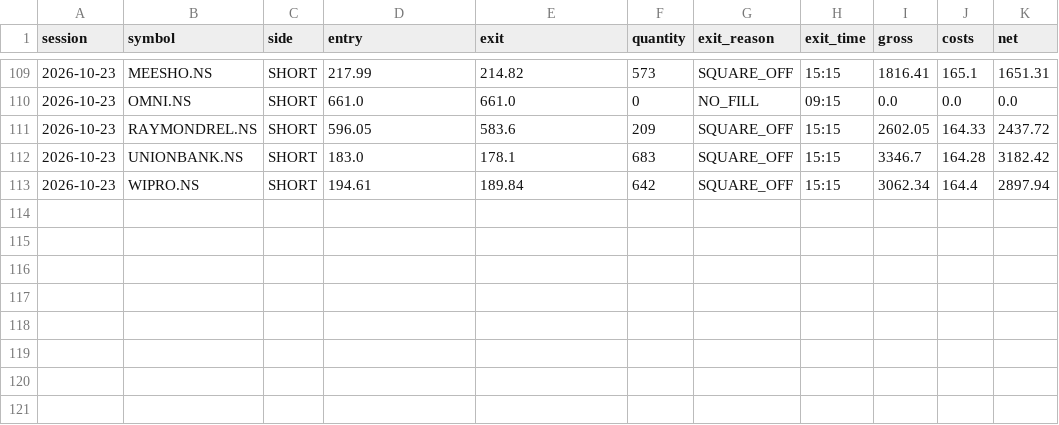
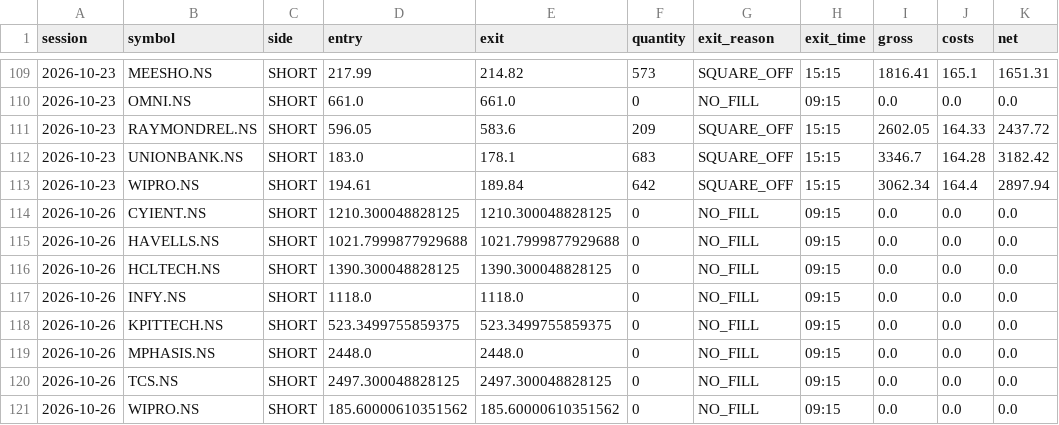
Before and after one commit to shinepsunny27ultra-art/trader, a CSV file: data/gap_reversal/paper_book.csv, drawn as a sheet; only a part is shown, gaps mark what is left out.

Commit message:
chore(data): paper result for 2026-10-26 [skip ci]

```diff
--- a/data/gap_reversal/paper_book.csv
+++ b/data/gap_reversal/paper_book.csv
@@ -113 +113,9 @@ session,symbol,side,entry,exit,quantity,exit_reason,exit_time,gross,costs,net
 2026-10-23,WIPRO.NS,SHORT,194.61,189.84,642,SQUARE_OFF,15:15,3062.34,164.4,2897.94
+2026-10-26,CYIENT.NS,SHORT,1210.300048828125,1210.300048828125,0,NO_FILL,09:15,0.0,0.0,0.0
+2026-10-26,HAVELLS.NS,SHORT,1021.7999877929688,1021.7999877929688,0,NO_FILL,09:15,0.0,0.0,0.0
+2026-10-26,HCLTECH.NS,SHORT,1390.300048828125,1390.300048828125,0,NO_FILL,09:15,0.0,0.0,0.0
+2026-10-26,INFY.NS,SHORT,1118.0,1118.0,0,NO_FILL,09:15,0.0,0.0,0.0
+2026-10-26,KPITTECH.NS,SHORT,523.3499755859375,523.3499755859375,0,NO_FILL,09:15,0.0,0.0,0.0
+2026-10-26,MPHASIS.NS,SHORT,2448.0,2448.0,0,NO_FILL,09:15,0.0,0.0,0.0
+2026-10-26,TCS.NS,SHORT,2497.300048828125,2497.300048828125,0,NO_FILL,09:15,0.0,0.0,0.0
+2026-10-26,WIPRO.NS,SHORT,185.60000610351562,185.60000610351562,0,NO_FILL,09:15,0.0,0.0,0.0
```
Also changed, not shown: 1 other file.
